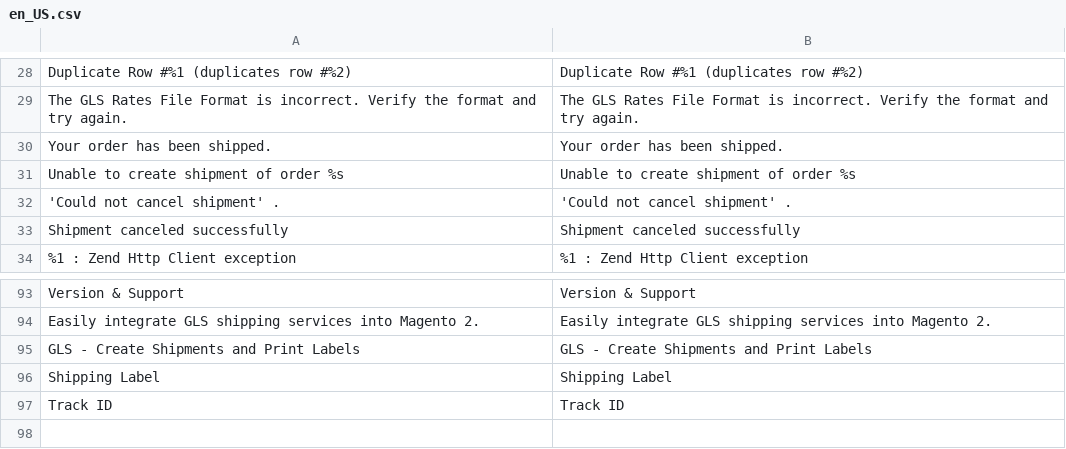
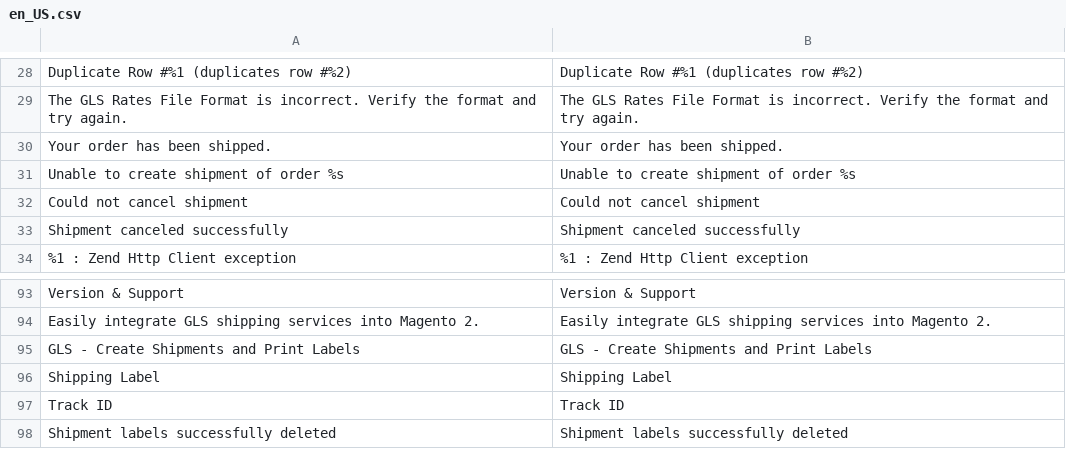
Before and after one commit to tig-nl/gls-magento2, a CSV file: i18n/en_US.csv, drawn as a sheet; only a part is shown, gaps mark what is left out; the diff names each change by its address in the sheet, - before the commit and + after, or states it on an @@ line.

Commit message:
Renamed delete to cancel, added message for removed labels

```diff
--- a/i18n/en_US.csv
+++ b/i18n/en_US.csv
-A32: 'Could not cancel shipment' .
+A32: Could not cancel shipment
-B32: 'Could not cancel shipment' .
+B32: Could not cancel shipment
+row 98: Shipment labels successfully deleted | Shipment labels successfully deleted
```
Also changed, not shown: i18n/nl_NL.csv, 1 other file.
